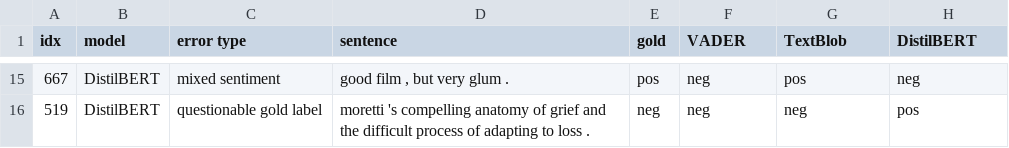
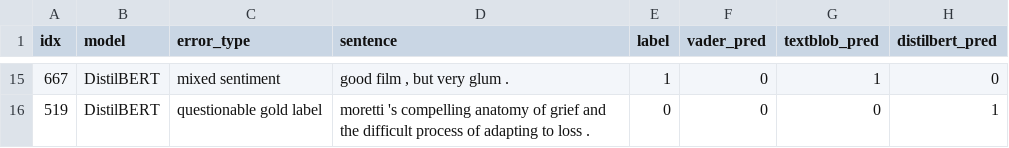
Before and after one commit to kaushal-09/sentiment-lexicon-vs-transformer, a CSV file: results/error_examples.csv, drawn as a sheet; only a part is shown, gaps mark what is left out; the diff covers the shown part only.

```diff
--- a/results/error_examples.csv
+++ b/results/error_examples.csv
@@ -1 +1 @@
-idx,model,error type,sentence,gold,VADER,TextBlob,DistilBERT
+idx,model,error_type,sentence,label,vader_pred,textblob_pred,distilbert_pred
@@ -15,2 +15,2 @@ idx,model,error type,sentence,gold,VADER,TextBlob,DistilBERT
-667,DistilBERT,mixed sentiment,"good film , but very glum . ",pos,neg,pos,neg
-519,DistilBERT,questionable gold label,moretti 's compelling anatomy of grief and the difficult process of adapting to loss . ,neg,neg,neg,pos
+667,DistilBERT,mixed sentiment,"good film , but very glum . ",1,0,1,0
+519,DistilBERT,questionable gold label,moretti 's compelling anatomy of grief and the difficult process of adapting to loss . ,0,0,0,1
```
Also changed, not shown: 53 edited cells elsewhere in this file, error_sample_labels.csv, results/error_types.csv, 13 other files.
